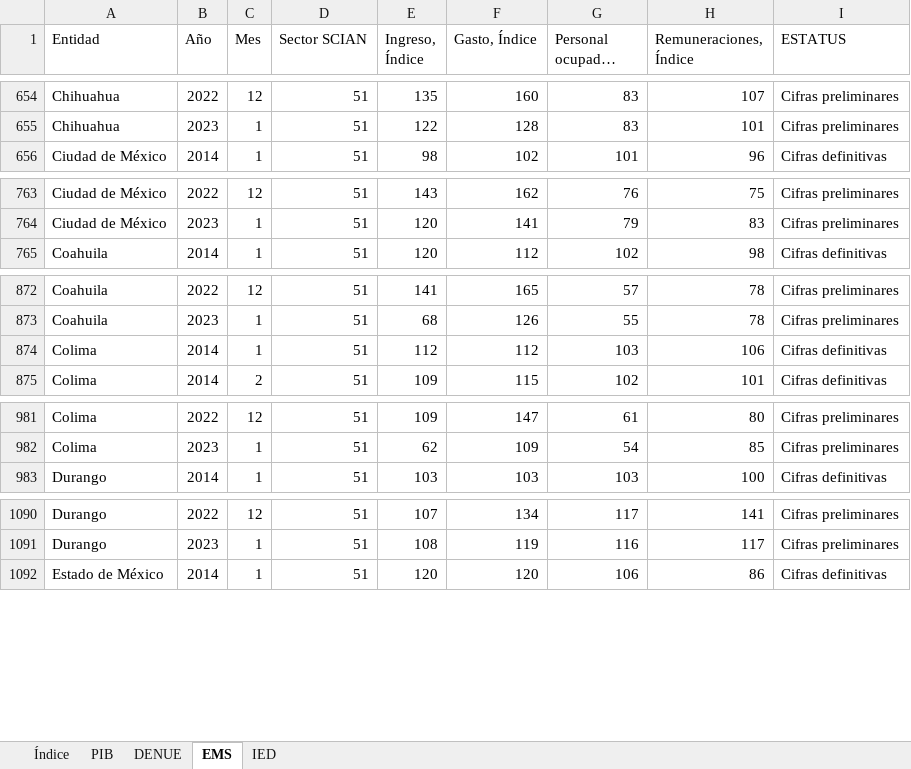
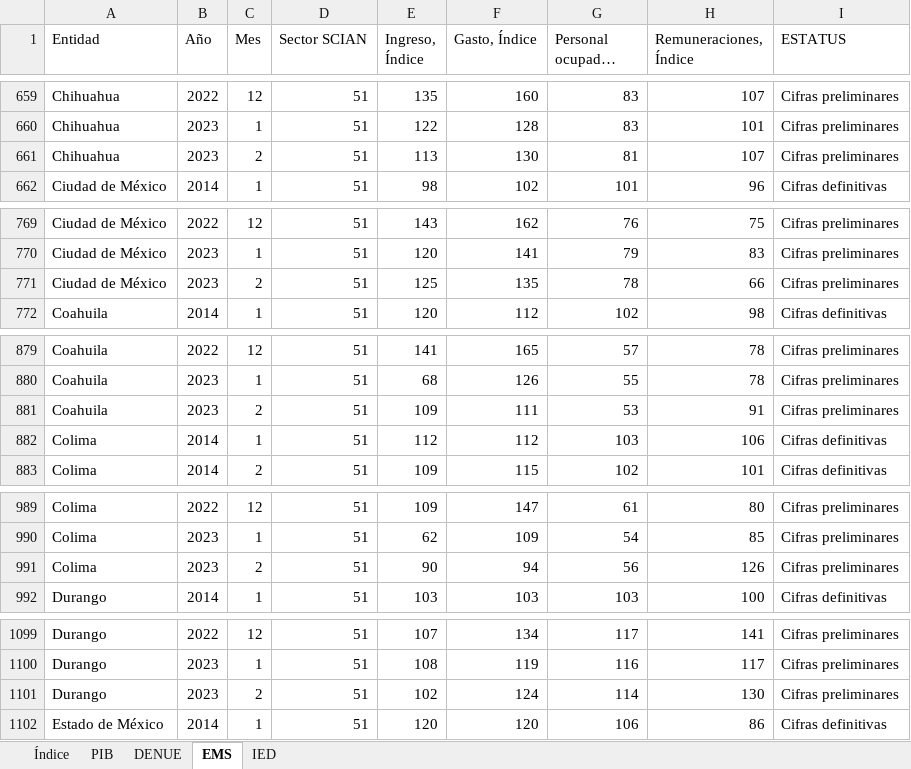
Before and after one commit to DIEEF/SEJ, an Excel workbook: sej_datos/BD_SECTOR_51.xlsx, sheet EMS, drawn as a sheet; only a part is shown, gaps mark what is left out; long unchanged cells end in …; values as stored, in another font and other column widths than the file's, no borders; the diff covers the shown part only; the diff names each change by its address in the sheet, - before the commit and + after, or states it on an @@ line.

```diff
--- a/sej_datos/BD_SECTOR_51.xlsx (sheet EMS)
+++ b/sej_datos/BD_SECTOR_51.xlsx (sheet EMS)
+row 661: Chihuahua | 2023 | 2 | 51 | 113 | 130 | 81 | 107 | Cifras preliminares
+row 771: Ciudad de México | 2023 | 2 | 51 | 125 | 135 | 78 | 66 | Cifras preliminares
+row 881: Coahuila | 2023 | 2 | 51 | 109 | 111 | 53 | 91 | Cifras preliminares
+row 991: Colima | 2023 | 2 | 51 | 90 | 94 | 56 | 126 | Cifras preliminares
+row 1101: Durango | 2023 | 2 | 51 | 102 | 124 | 114 | 130 | Cifras preliminares
```
Also changed, not shown: 28 added rows elsewhere in this sheet, sheet DENUE, sheet Índice, sej_datos/BD_SECTOR_56.xlsx, sej_datos/BD_SECTOR_72.xlsx, 9 other files.
